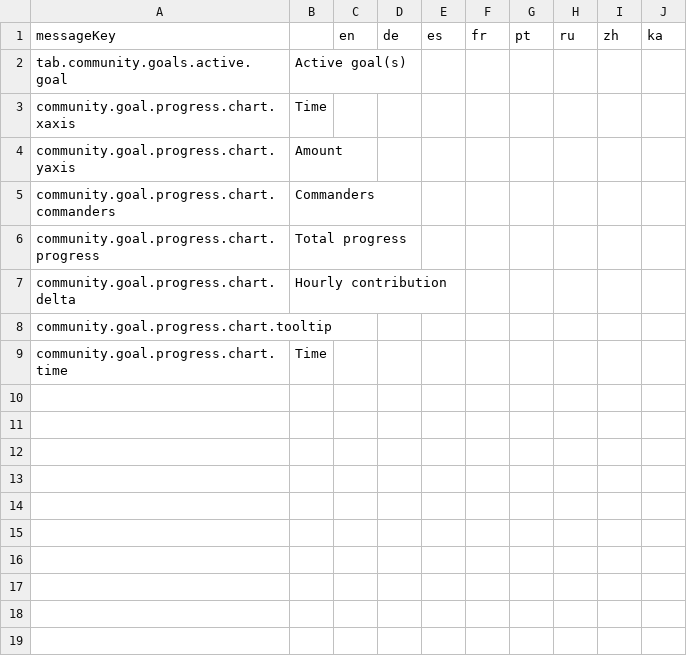
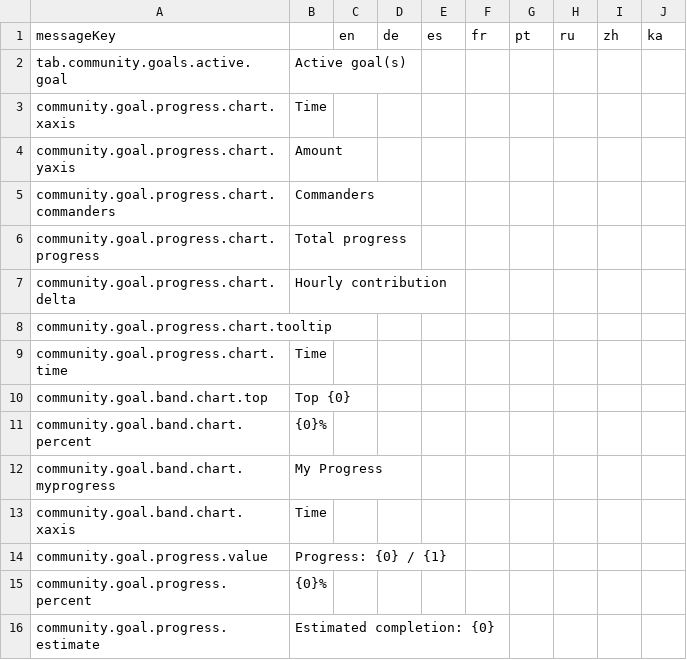
Before and after one commit to jixxed/ed-odyssey-materials-helper, a CSV file: application/src/main/resources/locale/tab.communitygoal.csv, drawn as a sheet; the diff names each change by its address in the sheet, - before the commit and + after, or states it on an @@ line.

```diff
--- a/application/src/main/resources/locale/tab.communitygoal.csv
+++ b/application/src/main/resources/locale/tab.communitygoal.csv
+row 10: community.goal.band.chart.top | Top {0}
+row 11: community.goal.band.chart.percent | {0}%
+row 12: community.goal.band.chart.myprogress | My Progress
+row 13: community.goal.band.chart.xaxis | Time
+row 14: community.goal.progress.value | Progress: {0} / {1}
+row 15: community.goal.progress.percent | {0}%
+row 16: community.goal.progress.estimate | Estimated completion: {0}
```
Also changed, not shown: 16 other files.
